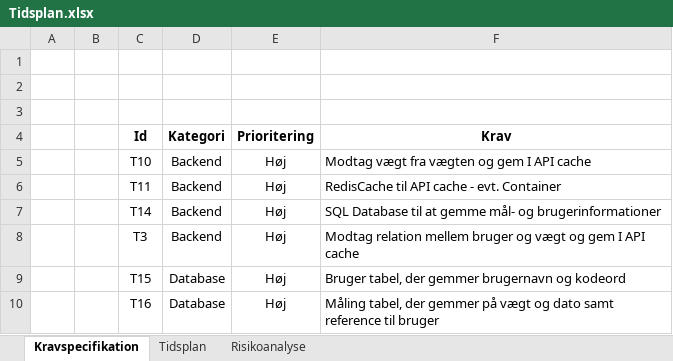
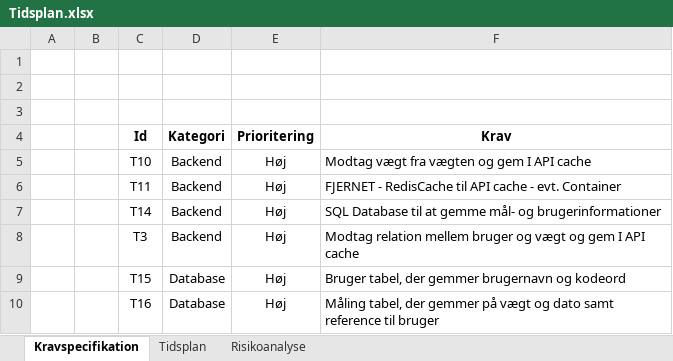
Before and after one commit to DanielSimonsen90/H5-Final-Project, an Excel workbook: References/Tidsplan.xlsx, sheet Kravspecifikation, drawn as a sheet; only a part is shown; values as stored, in another font and other column widths than the file's, no borders; the diff names each change by its address in the sheet, - before the commit and + after, or states it on an @@ line.

```diff
--- a/References/Tidsplan.xlsx (sheet Kravspecifikation)
+++ b/References/Tidsplan.xlsx (sheet Kravspecifikation)
-F6 (Krav): RedisCache til…
+F6 (Krav): FJERNET - RedisCache til…
```
Also changed, not shown: sheet Tidsplan, hidden cells.
